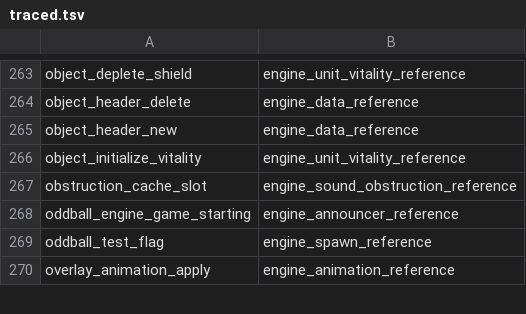
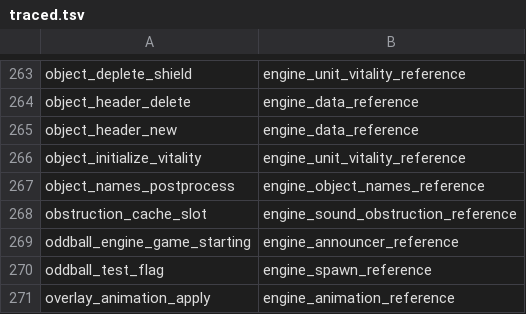
Before and after one commit to PardusEidolon/OpenCE, a TSV file: engine/census/traced.tsv, drawn as a sheet; only a part is shown, gaps mark what is left out.

```diff
--- a/engine/census/traced.tsv
+++ b/engine/census/traced.tsv
@@ -266,2 +266,3 @@ object_header_new	engine_data_reference
 object_initialize_vitality	engine_unit_vitality_reference
+object_names_postprocess	engine_object_names_reference
 obstruction_cache_slot	engine_sound_obstruction_reference
```
Also changed, not shown: engine/census/fixups.tsv, engine/census/ratchet.tsv, 14 other files.
